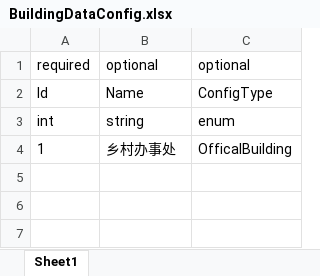
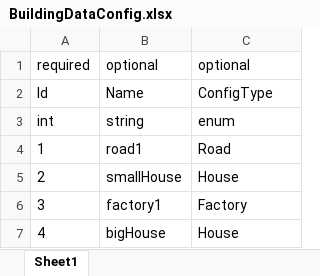
Before and after one commit to FMJ9922/ExcelAutoGenDataForUnity, an Excel workbook: Assets/Excel/BuildingDataConfig.xlsx, sheet Sheet1, drawn as a sheet; values as stored, in another font and other column widths than the file's, no borders; the diff names each change by its address in the sheet, - before the commit and + after, or states it on an @@ line.

```diff
--- a/Assets/Excel/BuildingDataConfig.xlsx (sheet Sheet1)
+++ b/Assets/Excel/BuildingDataConfig.xlsx (sheet Sheet1)
-B4: 乡村办事处
+B4: road1
-C4: OfficalBuilding
+C4: Road
+row 5: 2 | smallHouse | House
+row 6: 3 | factory1 | Factory
+row 7: 4 | bigHouse | House
```
Also changed, not shown: Assets/Excel/EntityDataConfig.xlsx, Assets/Excel/LevelDataConfig.xlsx, 5 other files.
